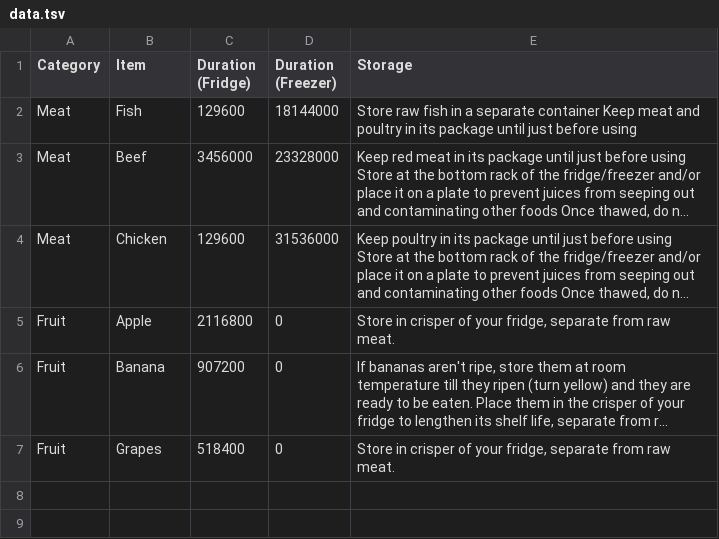
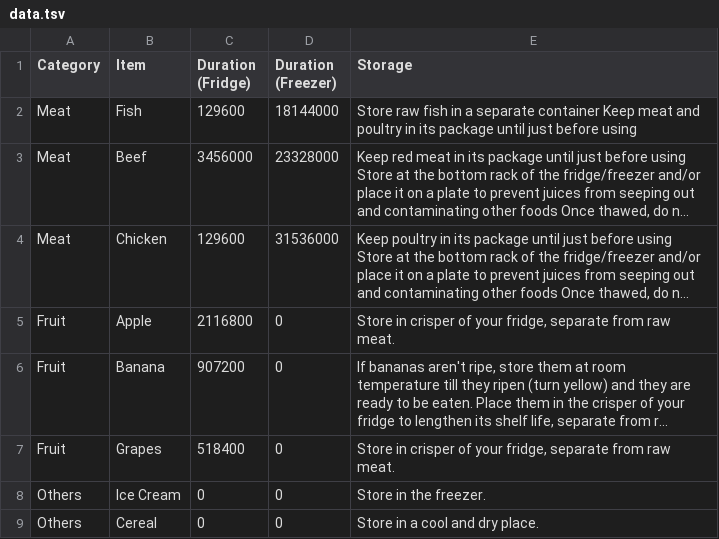
Before and after one commit to AakashSanjayMehta/foodstuff, a TSV file: FoodStuff/data.tsv, drawn as a sheet; long unchanged cells end in …; the diff names each change by its address in the sheet, - before the commit and + after, or states it on an @@ line.

```diff
--- a/FoodStuff/data.tsv
+++ b/FoodStuff/data.tsv
+row 8: Others | Ice Cream | 0 | 0 | Store in the freezer.
+row 9: Others | Cereal | 0 | 0 | Store in a cool and dry place.
```
Also changed, not shown: 4 other files.
